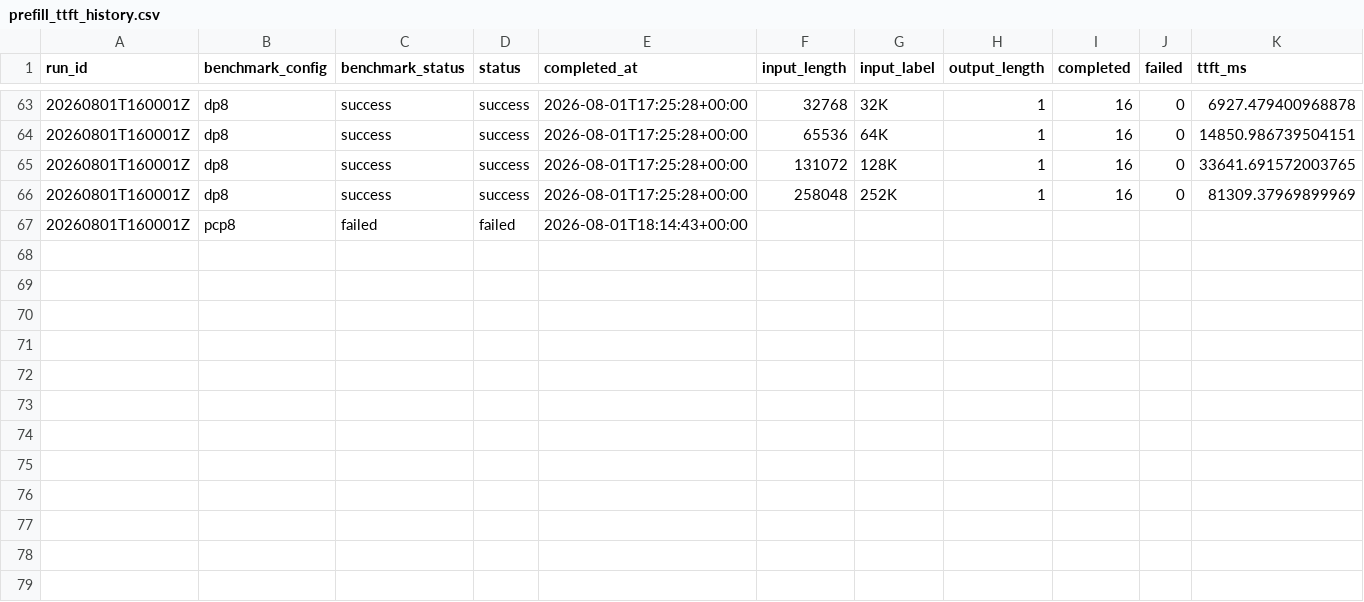
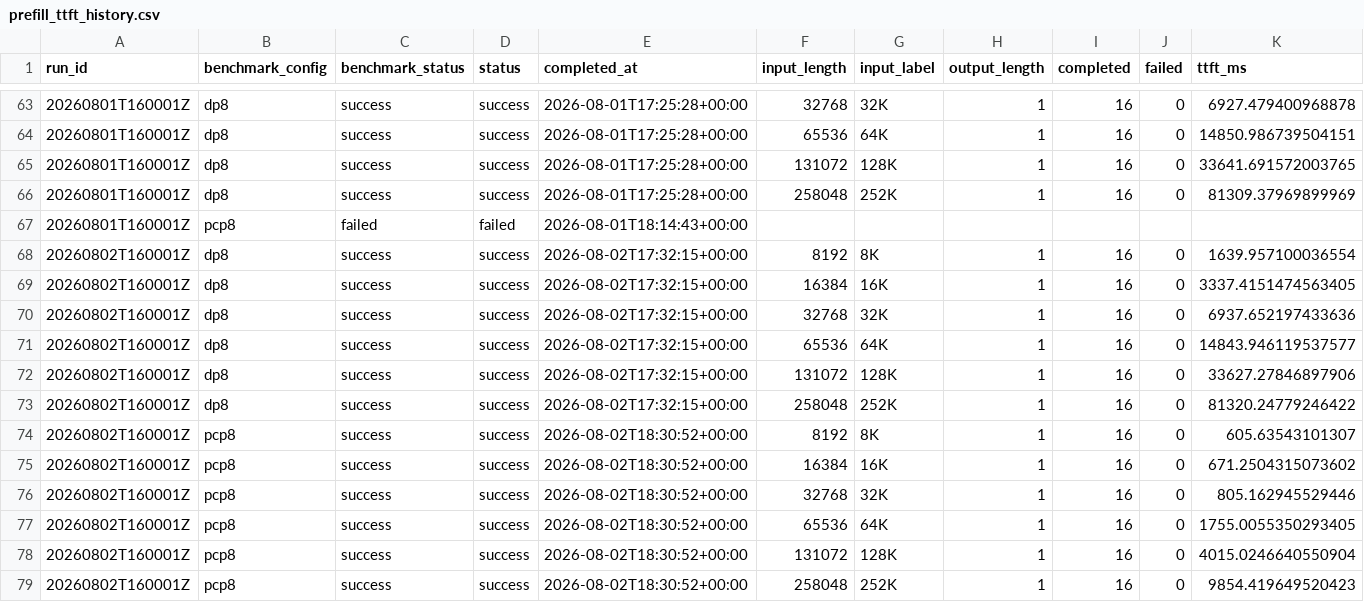
Before and after one commit to aios-tpu-infra/tpu_benchmark_daily, a CSV file: reports/prefill_ttft_history.csv, drawn as a sheet; only a part is shown, gaps mark what is left out; the diff names each change by its address in the sheet, - before the commit and + after, or states it on an @@ line.

Commit message:
Update benchmark report: 20260802T160001Z (DP8 44281.39, PCP8 57775.47 tok/s)

```diff
--- a/reports/prefill_ttft_history.csv
+++ b/reports/prefill_ttft_history.csv
+row 68: 20260802T160001Z | dp8 | success | success | 2026-08-02T17:32:15+00:00 | 8192 | 8K | 1 | 16 | 0 | 1639.957100036554
+row 69: 20260802T160001Z | dp8 | success | success | 2026-08-02T17:32:15+00:00 | 16384 | 16K | 1 | 16 | 0 | 3337.4151474563405
+row 70: 20260802T160001Z | dp8 | success | success | 2026-08-02T17:32:15+00:00 | 32768 | 32K | 1 | 16 | 0 | 6937.652197433636
+row 71: 20260802T160001Z | dp8 | success | success | 2026-08-02T17:32:15+00:00 | 65536 | 64K | 1 | 16 | 0 | 14843.946119537577
+row 72: 20260802T160001Z | dp8 | success | success | 2026-08-02T17:32:15+00:00 | 131072 | 128K | 1 | 16 | 0 | 33627.27846897906
+row 73: 20260802T160001Z | dp8 | success | success | 2026-08-02T17:32:15+00:00 | 258048 | 252K | 1 | 16 | 0 | 81320.24779246422
+row 74: 20260802T160001Z | pcp8 | success | success | 2026-08-02T18:30:52+00:00 | 8192 | 8K | 1 | 16 | 0 | 605.63543101307
+row 75: 20260802T160001Z | pcp8 | success | success | 2026-08-02T18:30:52+00:00 | 16384 | 16K | 1 | 16 | 0 | 671.2504315073602
+row 76: 20260802T160001Z | pcp8 | success | success | 2026-08-02T18:30:52+00:00 | 32768 | 32K | 1 | 16 | 0 | 805.162945529446
+row 77: 20260802T160001Z | pcp8 | success | success | 2026-08-02T18:30:52+00:00 | 65536 | 64K | 1 | 16 | 0 | 1755.0055350293405
+row 78: 20260802T160001Z | pcp8 | success | success | 2026-08-02T18:30:52+00:00 | 131072 | 128K | 1 | 16 | 0 | 4015.0246640550904
+row 79: 20260802T160001Z | pcp8 | success | success | 2026-08-02T18:30:52+00:00 | 258048 | 252K | 1 | 16 | 0 | 9854.419649520423
```
Also changed, not shown: reports/throughput_history.csv, 7 other files.
